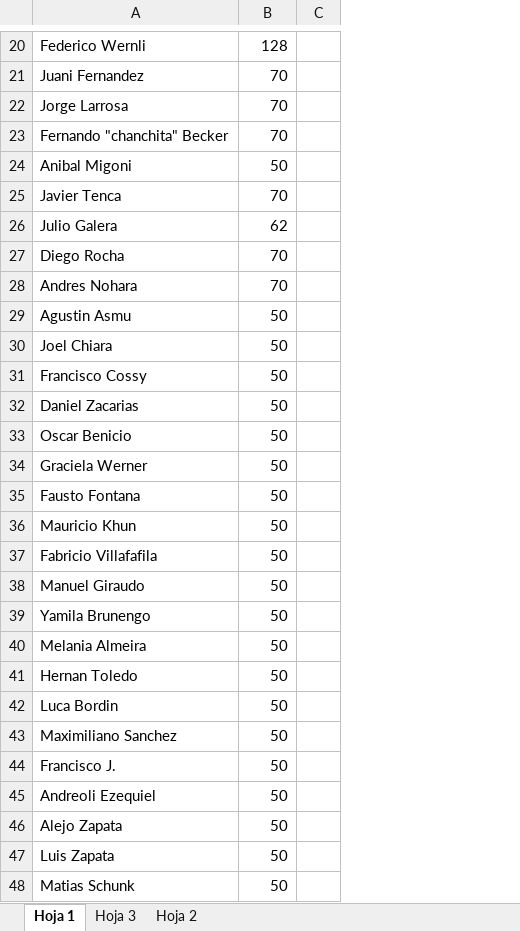
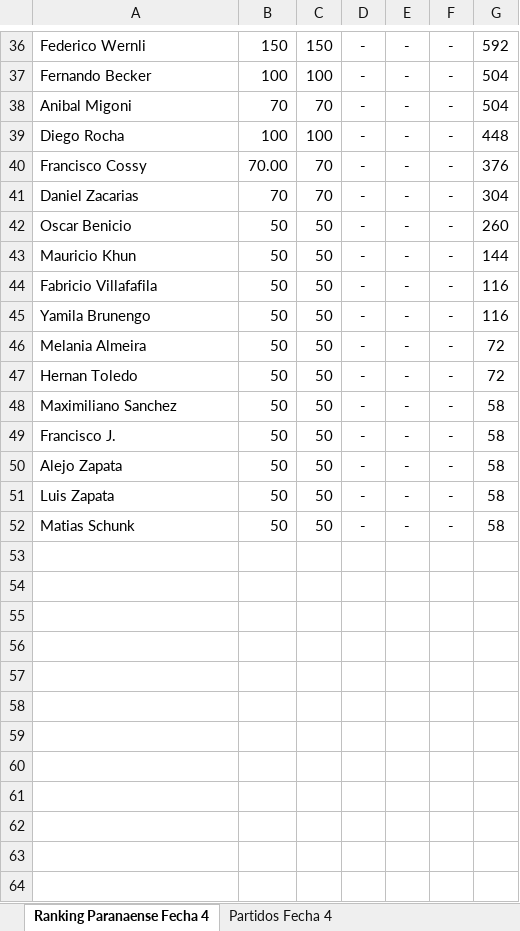
Before and after one commit to German89/TournamentLevelCalculator, an Excel workbook: src/main/java/tournamentFiles/Tournament.xlsx, sheet Ranking Paranaense Fecha 4, drawn as a sheet; only a part is shown, gaps mark what is left out; values as stored, in another font and other column widths than the file's, no borders; removed rows and columns are numbered as before the commit, all else as after; the diff covers the shown part only; the diff names each change by its address in the sheet, - before the commit and + after, or states it on an @@ line.

```diff
--- a/src/main/java/tournamentFiles/Tournament.xlsx (sheet Ranking Paranaense Fecha 4)
+++ b/src/main/java/tournamentFiles/Tournament.xlsx (sheet Ranking Paranaense Fecha 4)
-sheet tab: Hoja 1
+sheet tab: Ranking Paranaense Fecha 4
-sheet tab: Hoja 3
+sheet tab: Partidos Fecha 4
-sheet tab: Hoja 2
-column C, empty
+column C, row 36: 150; rows 38-52: 70 | 100 | 70 | 70 | 50 | 50 | 50 | 50 | 50 | 50 | 50 | 50 | 50 | 50 | 50
+column D, row 36: -; rows 38-52: all -
+column E, row 36: -; rows 38-52: all -
+column F, row 36: -; rows 38-52: all -
+column G, row 36: 592; rows 38-52: 504 | 448 | 376 | 304 | 260 | 144 | 116 | 116 | 72 | 72 | 58 | 58 | 58 | 58 | 58
-B36: 128
+B36: 150
@@ row 21 moved to row 13: Juani Fernandez @@
-row 22: Jorge Larrosa | 70
-row 23: Fernando "chanchita" Becker | 70
+row 37: Fernando Becker | 100 | 100 | - | - | - | 504
-B38: 50
+B38: 70
@@ row 25 moved to row 16: Javier Tenca @@
-row 26: Julio Galera | 62
-B39: 70
+B39: 100
-row 28: Andres Nohara | 70
-row 29: Agustin Asmu | 50
-row 30: Joel Chiara | 50
-B40: 50
+B40: 70.00
-B41: 50
+B41: 70
@@ row 34 moved to row 31: Graciela Werner @@
-row 35: Fausto Fontana | 50
-row 38: Manuel Giraudo | 50
@@ row 42 moved to row 26: Luca Bordin @@
@@ row 45 moved to row 24: Andreoli Ezequiel @@
```
Also changed, not shown: 22 added rows, 19 removed rows and 5 moved rows elsewhere in this sheet, sheet Partidos Fecha 4, 2 other files.
